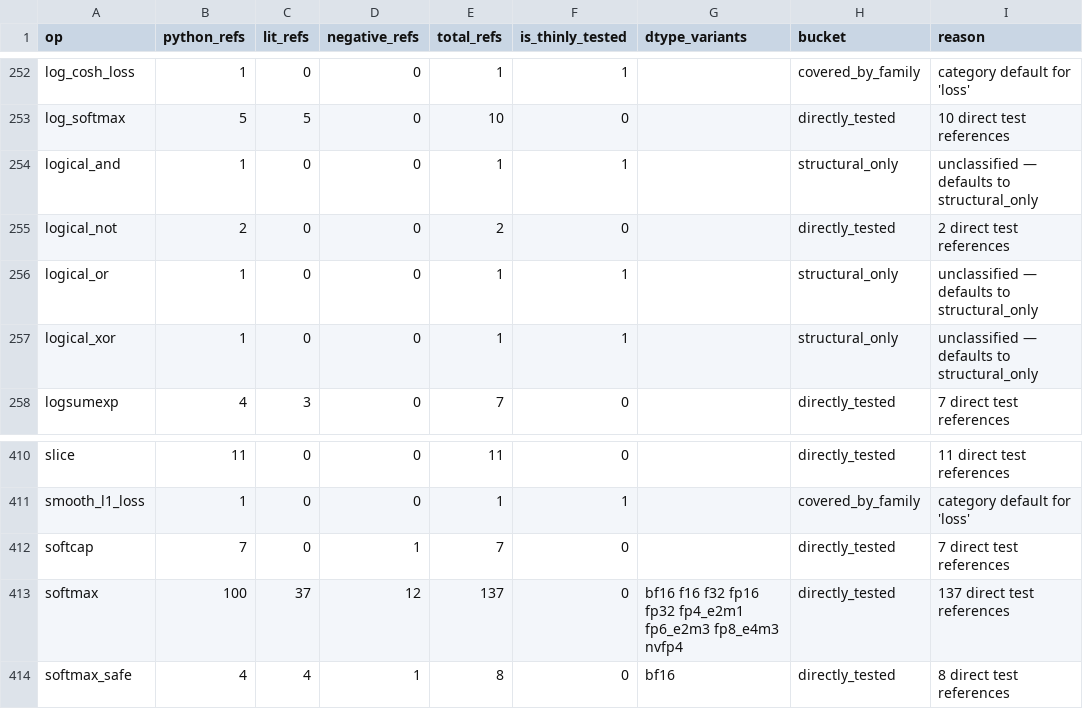
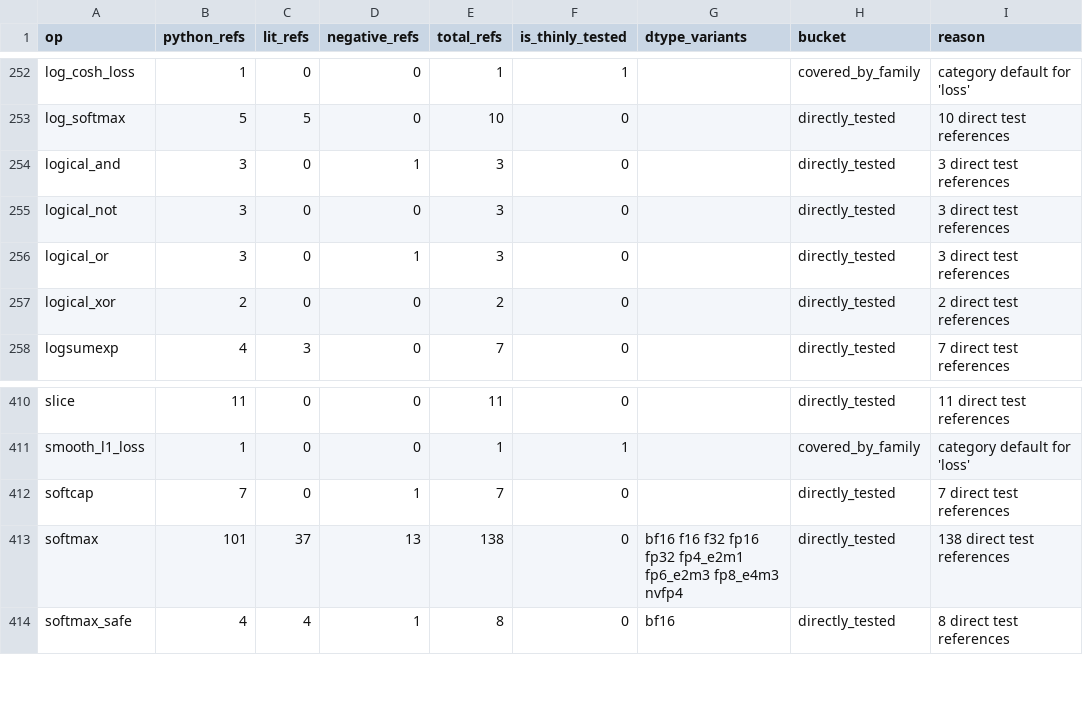
Before and after one commit to gstoner/tessera, a CSV file: docs/audit/generated/test_coverage.csv, drawn as a sheet; only a part is shown, gaps mark what is left out.

```diff
--- a/docs/audit/generated/test_coverage.csv
+++ b/docs/audit/generated/test_coverage.csv
@@ -253,6 +253,6 @@ log_cosh_loss,1,0,0,1,1,,covered_by_family,category default for 'loss'
 log_softmax,5,5,0,10,0,,directly_tested,10 direct test references
-logical_and,1,0,0,1,1,,structural_only,unclassified — defaults to structural_only
-logical_not,2,0,0,2,0,,directly_tested,2 direct test references
-logical_or,1,0,0,1,1,,structural_only,unclassified — defaults to structural_only
-logical_xor,1,0,0,1,1,,structural_only,unclassified — defaults to structural_only
+logical_and,3,0,1,3,0,,directly_tested,3 direct test references
+logical_not,3,0,0,3,0,,directly_tested,3 direct test references
+logical_or,3,0,1,3,0,,directly_tested,3 direct test references
+logical_xor,2,0,0,2,0,,directly_tested,2 direct test references
 logsumexp,4,3,0,7,0,,directly_tested,7 direct test references
@@ -412,3 +412,3 @@ smooth_l1_loss,1,0,0,1,1,,covered_by_family,category default for 'loss'
 softcap,7,0,1,7,0,,directly_tested,7 direct test references
-softmax,100,37,12,137,0,bf16 f16 f32 fp16 fp32 fp4_e2m1 fp6_e2m3 fp8_e4m3 nvfp4,directly_tested,137 direct test references
+softmax,101,37,13,138,0,bf16 f16 f32 fp16 fp32 fp4_e2m1 fp6_e2m3 fp8_e4m3 nvfp4,directly_tested,138 direct test references
 softmax_safe,4,4,1,8,0,bf16,directly_tested,8 direct test references
```
Also changed, not shown: docs/audit/generated/runtime_abi.csv, docs/audit/generated/runtime_execution_matrix.csv, 16 other files.
